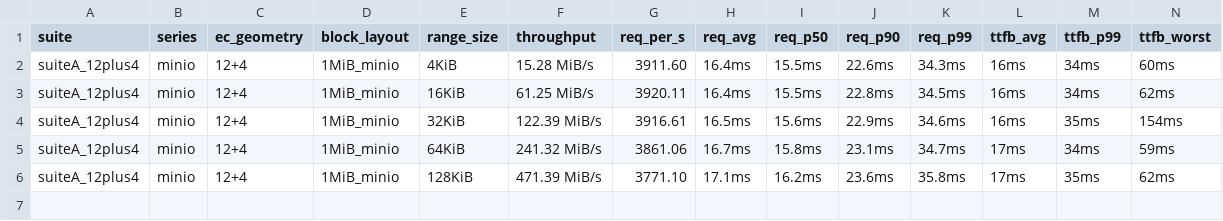
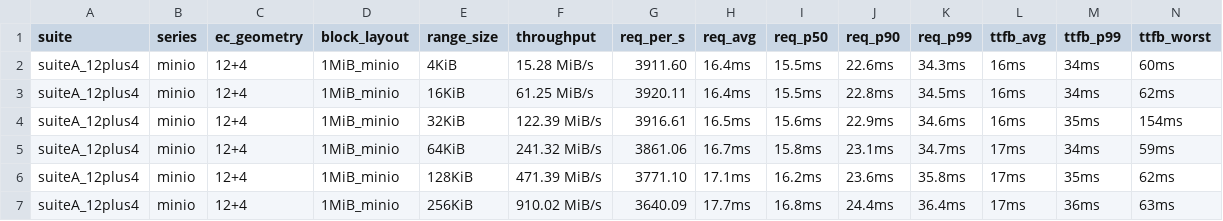
Before and after one commit to marshawcoco/rustfs, a TSV file: range_summary.tsv, drawn as a sheet; the diff names each change by its address in the sheet, - before the commit and + after, or states it on an @@ line.

Commit message:
bench(i5-gap): suiteA_12plus4 minio range=256KiB

```diff
--- a/range_summary.tsv
+++ b/range_summary.tsv
+row 7: suiteA_12plus4 | minio | 12+4 | 1MiB_minio | 256KiB | 910.02 MiB/s | 3640.09 | 17.7ms | 16.8ms | 24.4ms | 36.4ms | 17ms | 36ms | 63ms
```
Also changed, not shown: 4 other files.
